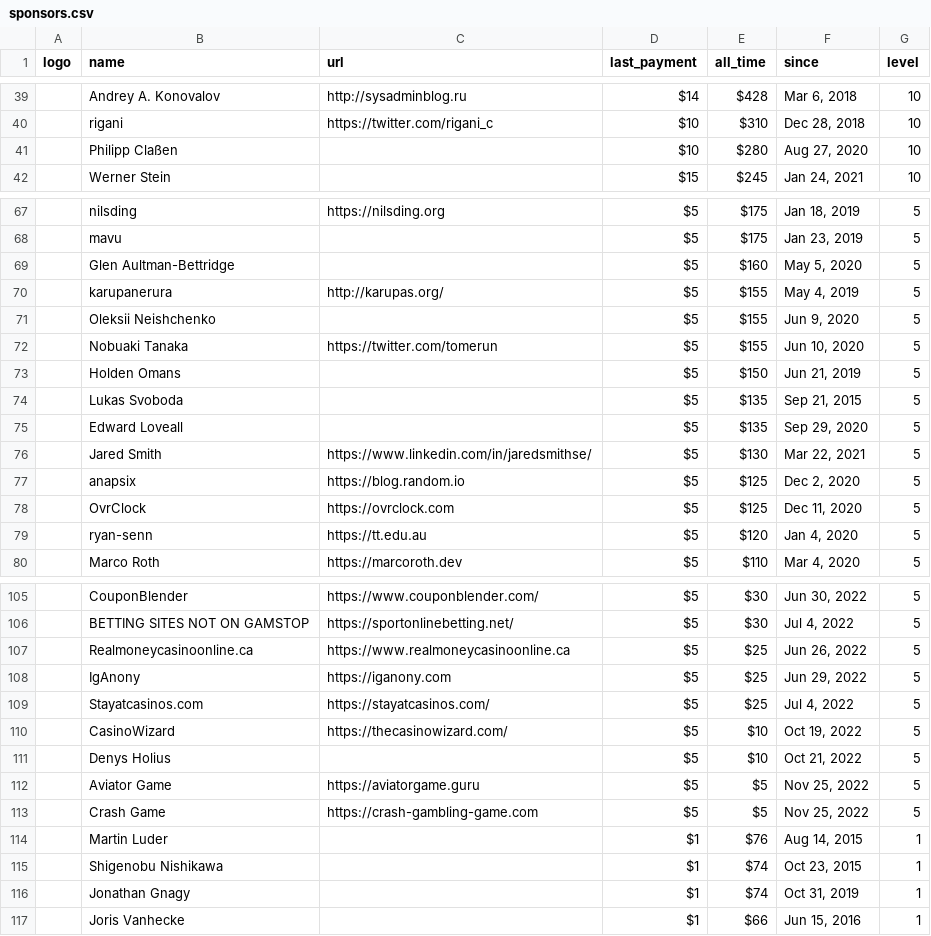
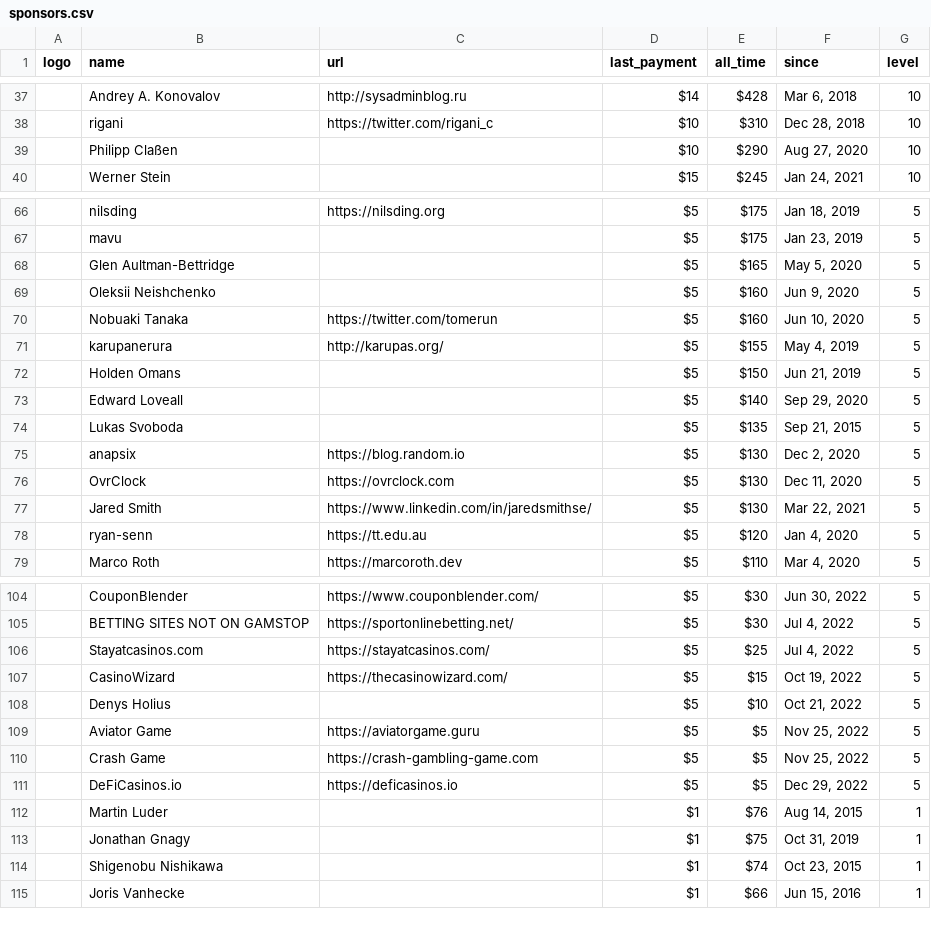
Before and after one commit to crystal-lang/crystal-website, a CSV file: _data/sponsors.csv, drawn as a sheet; only a part is shown, gaps mark what is left out; removed rows and columns are numbered as before the commit, all else as after; the diff covers the shown part only; the diff names each change by its address in the sheet, - before the commit and + after, or states it on an @@ line.

```diff
--- a/_data/sponsors.csv
+++ b/_data/sponsors.csv
-E39 (all_time): $280
+E39 (all_time): $290
-E68 (all_time): $160
+E68 (all_time): $165
+row 69:  | Oleksii Neishchenko |  | $5 | $160 | Jun 9, 2020 | 5
+row 70:  | Nobuaki Tanaka | https://twitter.com/tomerun | $5 | $160 | Jun 10, 2020 | 5
-row 71:  | Oleksii Neishchenko |  | $5 | $155 | Jun 9, 2020 | 5
-row 72:  | Nobuaki Tanaka | https://twitter.com/tomerun | $5 | $155 | Jun 10, 2020 | 5
+row 73:  | Edward Loveall |  | $5 | $140 | Sep 29, 2020 | 5
-row 75:  | Edward Loveall |  | $5 | $135 | Sep 29, 2020 | 5
+row 75:  | anapsix | https://blog.random.io | $5 | $130 | Dec 2, 2020 | 5
+row 76:  | OvrClock | https://ovrclock.com | $5 | $130 | Dec 11, 2020 | 5
-row 77:  | anapsix | https://blog.random.io | $5 | $125 | Dec 2, 2020 | 5
-row 78:  | OvrClock | https://ovrclock.com | $5 | $125 | Dec 11, 2020 | 5
-row 107:  | Realmoneycasinoonline.ca | https://www.realmoneycasinoonline.ca | $5 | $25 | Jun 26, 2022 | 5
-row 108:  | IgAnony | https://iganony.com | $5 | $25 | Jun 29, 2022 | 5
-E107 (all_time): $10
+E107 (all_time): $15
+row 111:  | DeFiCasinos.io | https://deficasinos.io | $5 | $5 | Dec 29, 2022 | 5
+row 113:  | Jonathan Gnagy |  | $1 | $75 | Oct 31, 2019 | 1
-row 116:  | Jonathan Gnagy |  | $1 | $74 | Oct 31, 2019 | 1
```
Also changed, not shown: 6 added rows, 3 removed rows and 17 edited cells elsewhere in this file, 1 other file.
